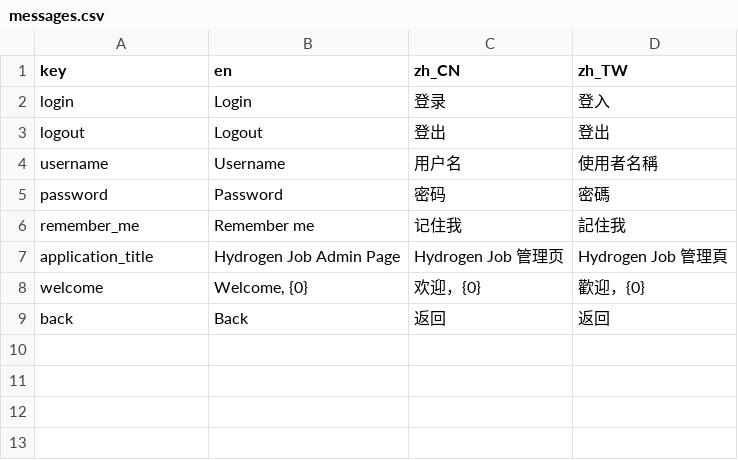
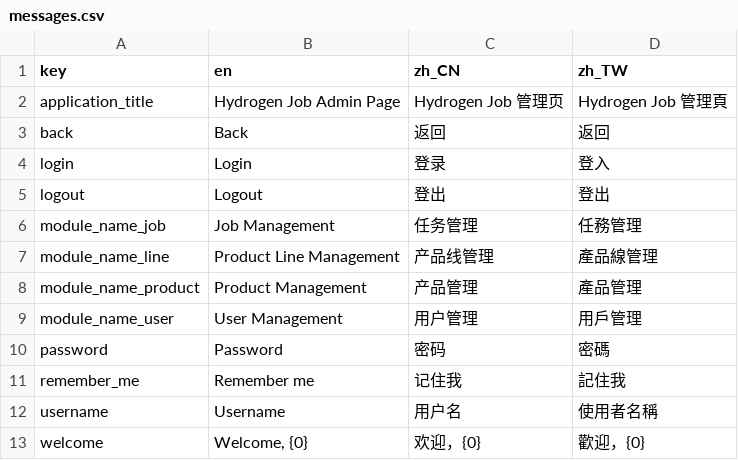
Before and after one commit to yiding-he/hydrogen-job, a CSV file: hydrogen-job-server/src/main/resources/i18n/messages.csv, drawn as a sheet.

```diff
--- a/hydrogen-job-server/src/main/resources/i18n/messages.csv
+++ b/hydrogen-job-server/src/main/resources/i18n/messages.csv
@@ -1,9 +1,13 @@
 "key","en","zh_CN","zh_TW"
+"application_title","Hydrogen Job Admin Page","Hydrogen Job 管理页","Hydrogen Job 管理頁"
+"back","Back","返回","返回"
 "login","Login","登录","登入"
 "logout","Logout","登出","登出"
-"username","Username","用户名","使用者名稱"
+"module_name_job","Job Management","任务管理","任務管理"
+"module_name_line","Product Line Management","产品线管理","產品線管理"
+"module_name_product","Product Management","产品管理","產品管理"
+"module_name_user","User Management","用户管理","用戶管理"
 "password","Password","密码","密碼"
 "remember_me","Remember me","记住我","記住我"
-"application_title","Hydrogen Job Admin Page","Hydrogen Job 管理页","Hydrogen Job 管理頁"
+"username","Username","用户名","使用者名稱"
 "welcome","Welcome, {0}","欢迎，{0}","歡迎，{0}"
-"back","Back","返回","返回"
```
Also changed, not shown: 18 other files.
